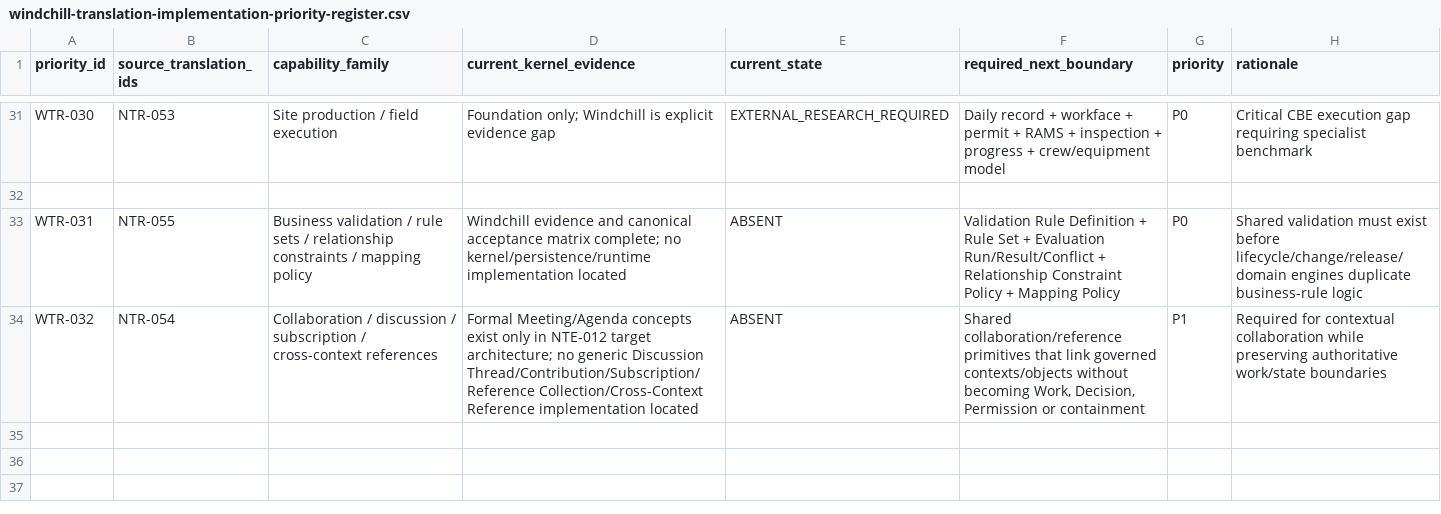
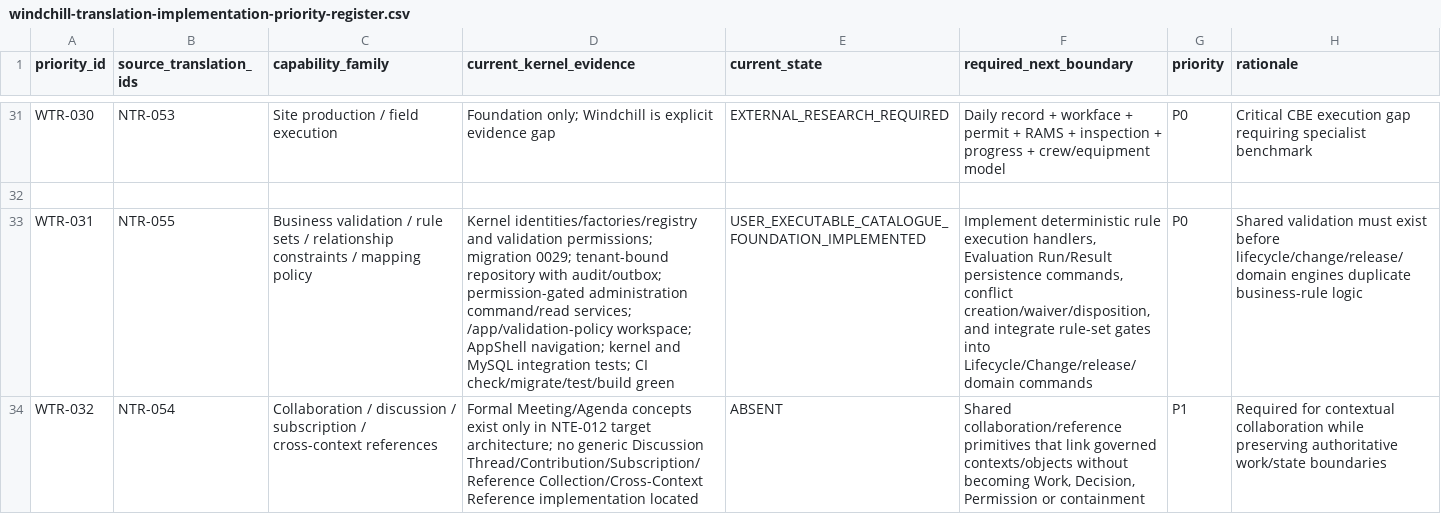
Before and after one commit to 8140spitt/NuBlox-Digital-Applications-V3, a CSV file: docs/reference/windchill-translation-implementation-priority-register.csv, drawn as a sheet; only a part is shown, gaps mark what is left out; the diff names each change by its address in the sheet, - before the commit and + after, or states it on an @@ line.

Commit message:
docs: mark validation catalogue foundation implemented

```diff
--- a/docs/reference/windchill-translation-implementation-priority-register.csv
+++ b/docs/reference/windchill-translation-implementation-priority-register.csv
-D33 (current_kernel_evidence): Windchill evidence and canonical acceptance matrix complete; no kernel/persistence/runtime implementation located
+D33 (current_kernel_evidence): Kernel identities/factories/registry and validation permissions; migration 0029; tenant-bound repository with audit/outbox; permission-gated administration command/read services; /app/validation-policy workspace; AppShell navigation; kernel and MySQL integration tests; CI check/migrate/test/build green
-E33 (current_state): ABSENT
+E33 (current_state): USER_EXECUTABLE_CATALOGUE_FOUNDATION_IMPLEMENTED
-F33 (required_next_boundary): Validation Rule Definition + Rule Set + Evaluation Run/Result/Conflict + Relationship Constraint Policy + Mapping Policy
+F33 (required_next_boundary): Implement deterministic rule execution handlers, Evaluation Run/Result persistence commands, conflict creation/waiver/disposition, and integrate rule-set gates into Lifecycle/Change/release/domain commands
```
